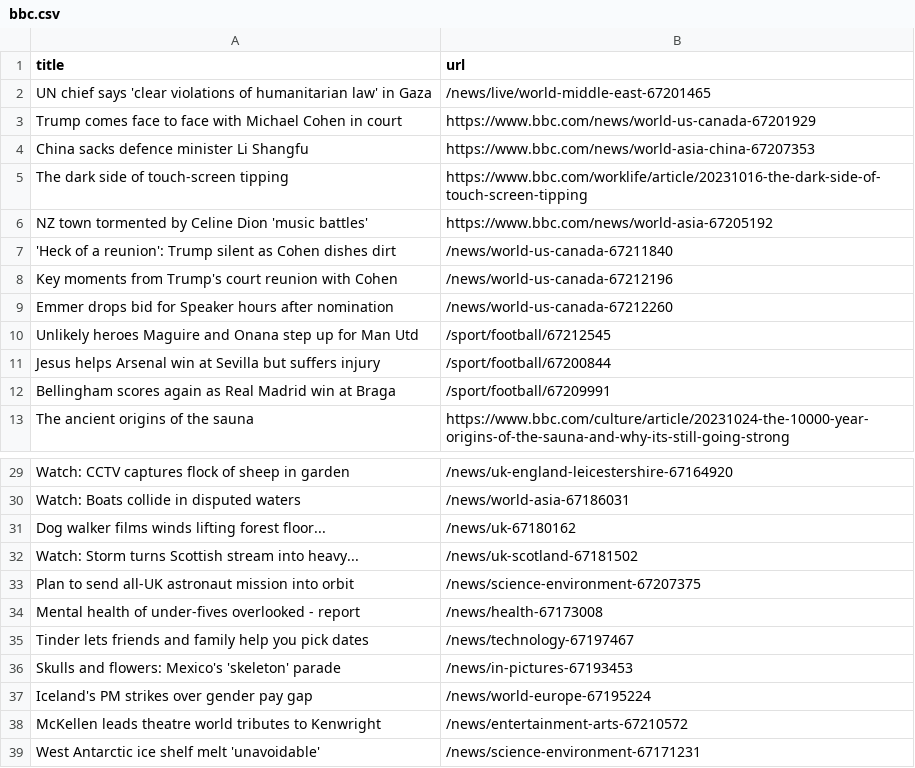
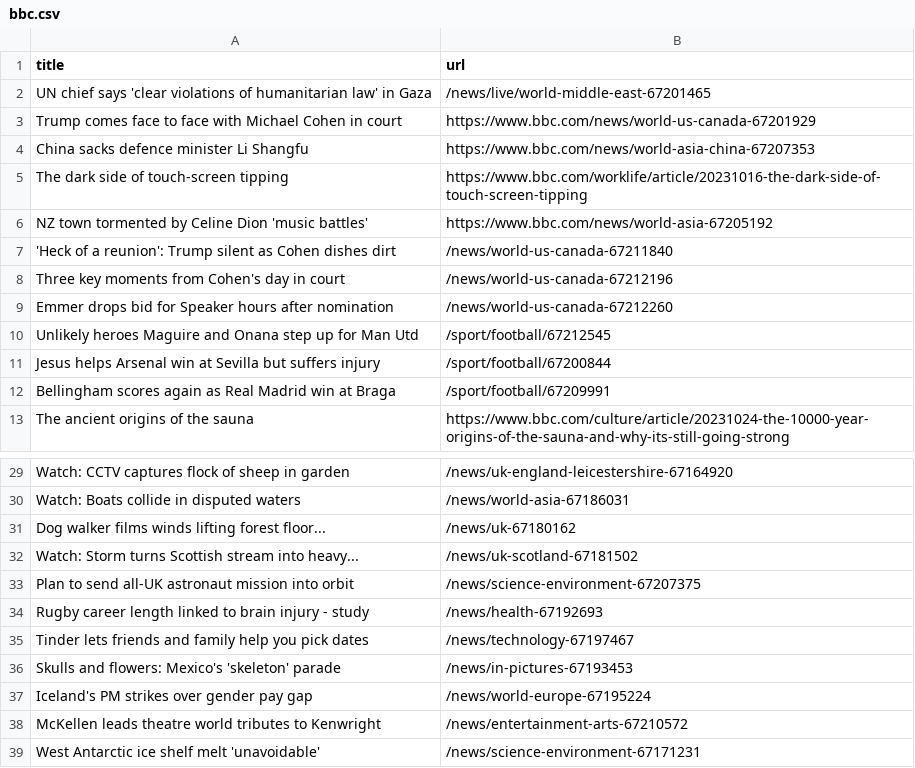
Before and after one commit to jsoma/automatic-scraper-bbc, a CSV file: bbc.csv, drawn as a sheet; only a part is shown, gaps mark what is left out.

```diff
--- a/bbc.csv
+++ b/bbc.csv
@@ -7,3 +7,3 @@ NZ town tormented by Celine Dion 'music battles',https://www.bbc.com/news/world-
 'Heck of a reunion': Trump silent as Cohen dishes dirt,/news/world-us-canada-67211840
-Key moments from Trump's court reunion with Cohen,/news/world-us-canada-67212196
+Three key moments from Cohen's day in court,/news/world-us-canada-67212196
 Emmer drops bid for Speaker hours after nomination,/news/world-us-canada-67212260
@@ -33,3 +33,3 @@ Watch: Storm turns Scottish stream into heavy...,/news/uk-scotland-67181502
 Plan to send all-UK astronaut mission into orbit,/news/science-environment-67207375
-Mental health of under-fives overlooked - report,/news/health-67173008
+Rugby career length linked to brain injury - study,/news/health-67192693
 Tinder lets friends and family help you pick dates,/news/technology-67197467
```
